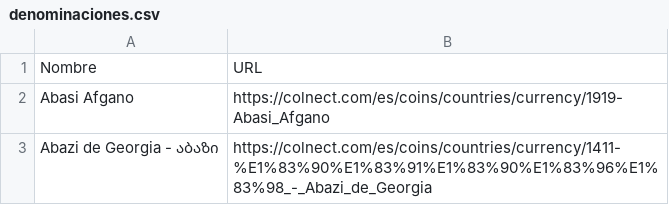
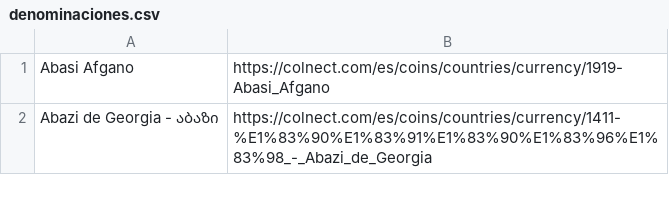
Before and after one commit to gabrielschvartz/colnect-data, a CSV file: denominaciones.csv, drawn as a sheet; only a part is shown; the diff names each change by its address in the sheet, - before the commit and + after, or states it on an @@ line.

```diff
--- a/denominaciones.csv
+++ b/denominaciones.csv
-row 1: Nombre | URL
```
Also changed, not shown: material.csv, paises.csv, 2 other files.
